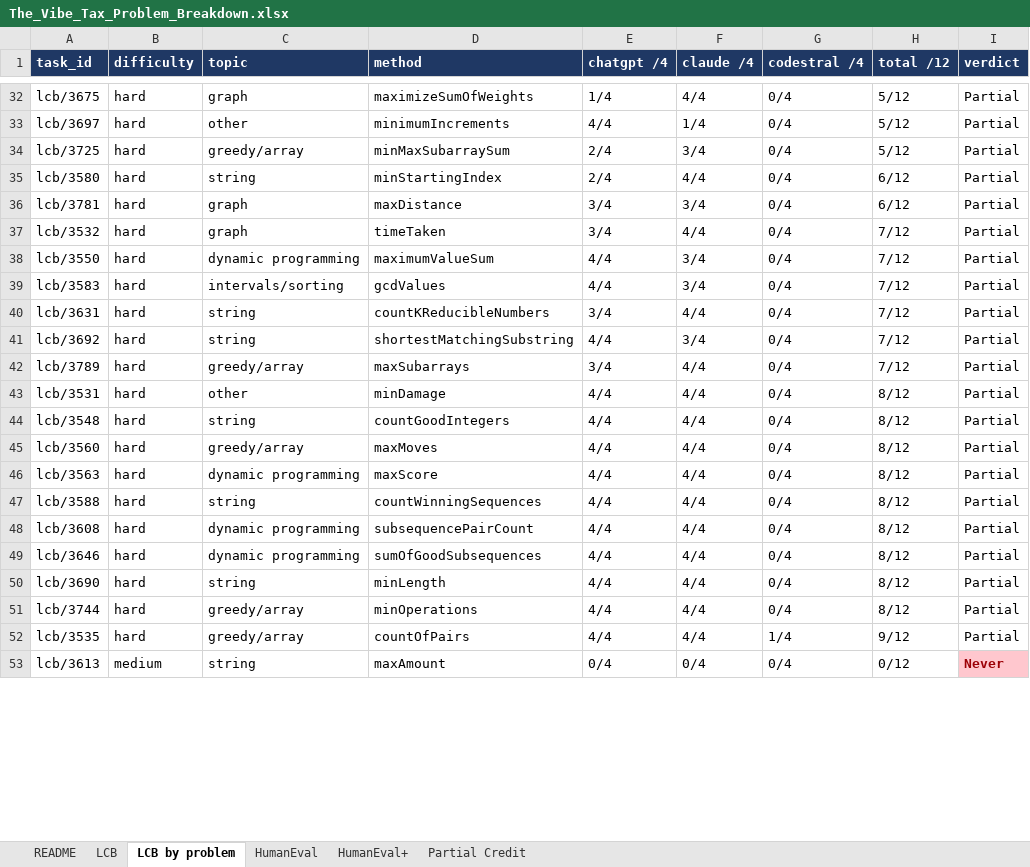
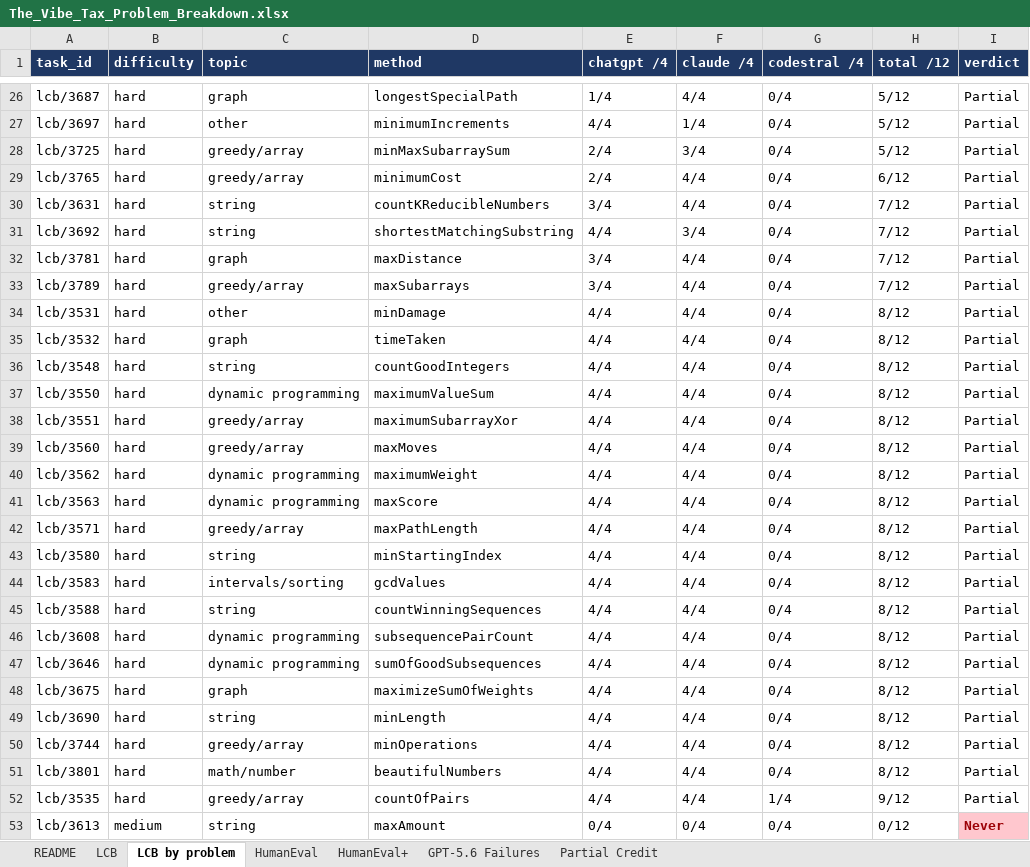
Before and after one commit to jamelski1/the-vibe-tax, an Excel workbook: The_Vibe_Tax_Problem_Breakdown.xlsx, sheet LCB by problem, drawn as a sheet; only a part is shown, gaps mark what is left out; values as stored, in another font and other column widths than the file's, no borders; removed rows and columns are numbered as before the commit, all else as after; the diff covers the shown part only; the diff names each change by its address in the sheet, - before the commit and + after, or states it on an @@ line.

```diff
--- a/The_Vibe_Tax_Problem_Breakdown.xlsx (sheet LCB by problem)
+++ b/The_Vibe_Tax_Problem_Breakdown.xlsx (sheet LCB by problem)
+sheet tab: GPT-5.6 Failures
-A26 (task_id): lcb/3675
+A26 (task_id): lcb/3687
-D26 (method): maximizeSumOfWeights
+D26 (method): longestSpecialPath
-A29 (task_id): lcb/3580
+A29 (task_id): lcb/3765
-C29 (topic): string
+C29 (topic): greedy/array
-D29 (method): minStartingIndex
+D29 (method): minimumCost
-row 36: lcb/3781 | hard | graph | maxDistance | 3/4 | 3/4 | 0/4 | 6/12 | Partial
-row 37: lcb/3532 | hard | graph | timeTaken | 3/4 | 4/4 | 0/4 | 7/12 | Partial
-row 38: lcb/3550 | hard | dynamic programming | maximumValueSum | 4/4 | 3/4 | 0/4 | 7/12 | Partial
-row 39: lcb/3583 | hard | intervals/sorting | gcdValues | 4/4 | 3/4 | 0/4 | 7/12 | Partial
+row 32: lcb/3781 | hard | graph | maxDistance | 3/4 | 4/4 | 0/4 | 7/12 | Partial
+row 35: lcb/3532 | hard | graph | timeTaken | 4/4 | 4/4 | 0/4 | 8/12 | Partial
+row 37: lcb/3550 | hard | dynamic programming | maximumValueSum | 4/4 | 4/4 | 0/4 | 8/12 | Partial
+row 38: lcb/3551 | hard | greedy/array | maximumSubarrayXor | 4/4 | 4/4 | 0/4 | 8/12 | Partial
+row 40: lcb/3562 | hard | dynamic programming | maximumWeight | 4/4 | 4/4 | 0/4 | 8/12 | Partial
+row 42: lcb/3571 | hard | greedy/array | maxPathLength | 4/4 | 4/4 | 0/4 | 8/12 | Partial
+row 43: lcb/3580 | hard | string | minStartingIndex | 4/4 | 4/4 | 0/4 | 8/12 | Partial
+row 44: lcb/3583 | hard | intervals/sorting | gcdValues | 4/4 | 4/4 | 0/4 | 8/12 | Partial
+row 48: lcb/3675 | hard | graph | maximizeSumOfWeights | 4/4 | 4/4 | 0/4 | 8/12 | Partial
+row 51: lcb/3801 | hard | math/number | beautifulNumbers | 4/4 | 4/4 | 0/4 | 8/12 | Partial
```
Also changed, not shown: 10 added rows, 16 removed rows and 42 edited cells elsewhere in this sheet, sheet Partial Credit, sheet HumanEval, sheet LCB, sheet README, 1 other file.
